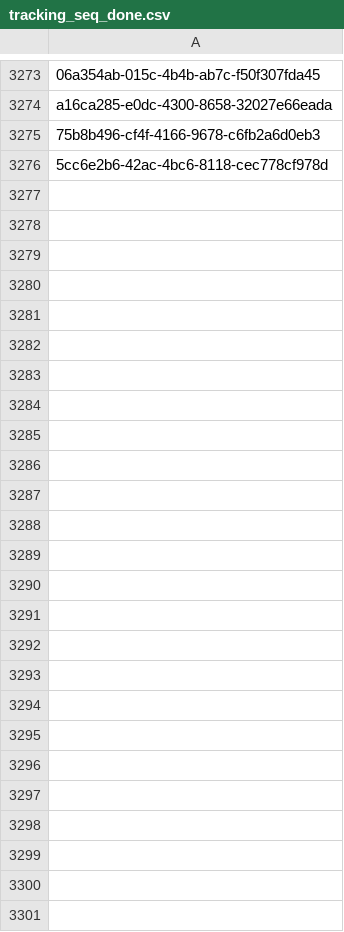
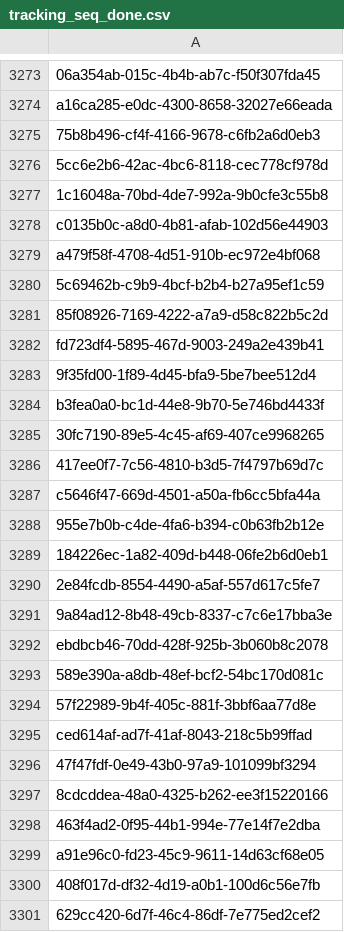
Before and after one commit to inbo/fis-rem-tracking, a CSV file: GMU8/Input/tracking_seq_done.csv, drawn as a sheet; only a part is shown, gaps mark what is left out; the diff names each change by its address in the sheet, - before the commit and + after, or states it on an @@ line.

Commit message:
Update tracking_seq_done.csv
#13

```diff
--- a/GMU8/Input/tracking_seq_done.csv
+++ b/GMU8/Input/tracking_seq_done.csv
+row 3277: 1c16048a-70bd-4de7-992a-9b0cfe3c55b8
+row 3278: c0135b0c-a8d0-4b81-afab-102d56e44903
+row 3279: a479f58f-4708-4d51-910b-ec972e4bf068
+row 3280: 5c69462b-c9b9-4bcf-b2b4-b27a95ef1c59
+row 3281: 85f08926-7169-4222-a7a9-d58c822b5c2d
+row 3282: fd723df4-5895-467d-9003-249a2e439b41
+row 3283: 9f35fd00-1f89-4d45-bfa9-5be7bee512d4
+row 3284: b3fea0a0-bc1d-44e8-9b70-5e746bd4433f
+row 3285: 30fc7190-89e5-4c45-af69-407ce9968265
+row 3286: 417ee0f7-7c56-4810-b3d5-7f4797b69d7c
+row 3287: c5646f47-669d-4501-a50a-fb6cc5bfa44a
+row 3288: 955e7b0b-c4de-4fa6-b394-c0b63fb2b12e
+row 3289: 184226ec-1a82-409d-b448-06fe2b6d0eb1
+row 3290: 2e84fcdb-8554-4490-a5af-557d617c5fe7
+row 3291: 9a84ad12-8b48-49cb-8337-c7c6e17bba3e
+row 3292: ebdbcb46-70dd-428f-925b-3b060b8c2078
+row 3293: 589e390a-a8db-48ef-bcf2-54bc170d081c
+row 3294: 57f22989-9b4f-405c-881f-3bbf6aa77d8e
+row 3295: ced614af-ad7f-41af-8043-218c5b99ffad
+row 3296: 47f47fdf-0e49-43b0-97a9-101099bf3294
+row 3297: 8cdcddea-48a0-4325-b262-ee3f15220166
+row 3298: 463f4ad2-0f95-44b1-994e-77e14f7e2dba
+row 3299: a91e96c0-fd23-45c9-9611-14d63cf68e05
+row 3300: 408f017d-df32-4d19-a0b1-100d6c56e7fb
+row 3301: 629cc420-6d7f-46c4-86df-7e775ed2cef2
```
